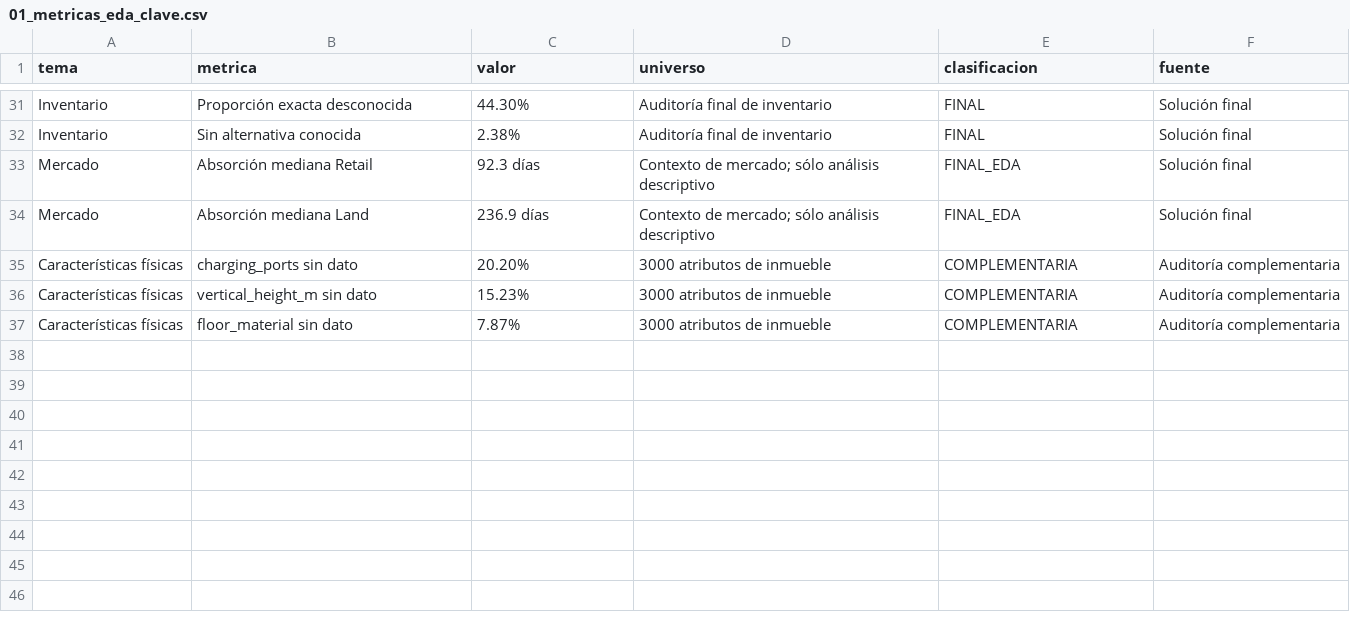
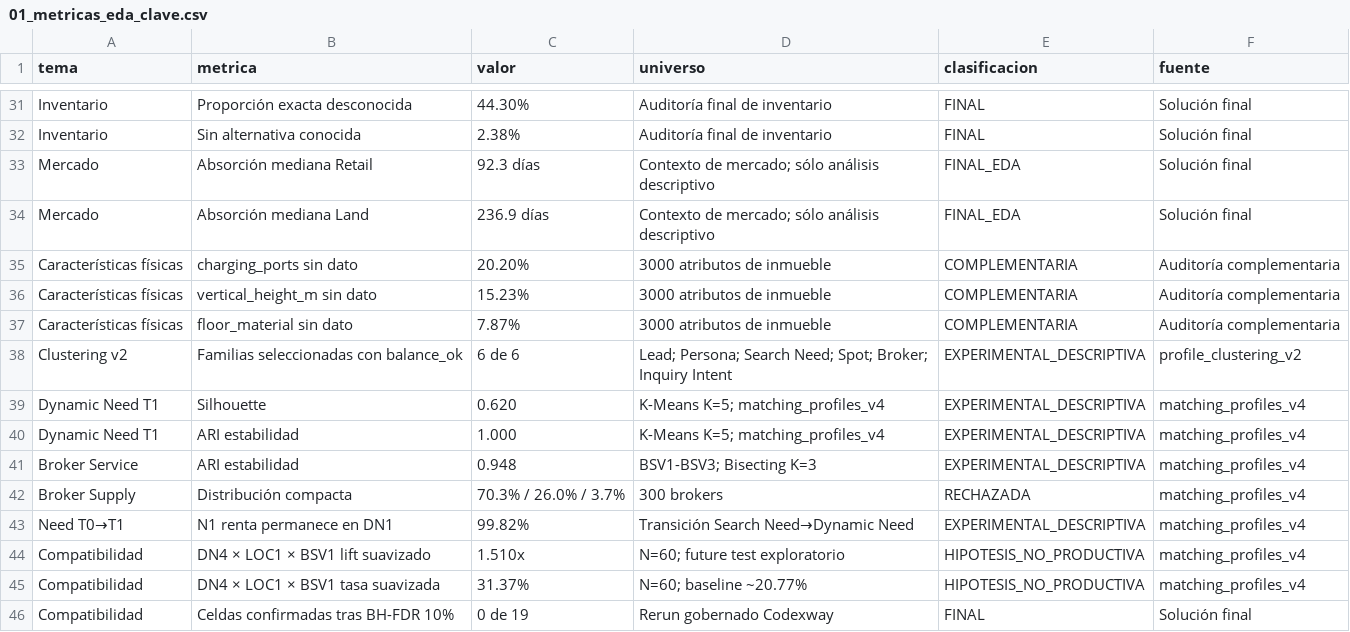
Before and after one commit to jcval94/spot2, a CSV file: entregable/01_eda/tablas/01_metricas_eda_clave.csv, drawn as a sheet; only a part is shown, gaps mark what is left out.

Commit message:
Agrega métricas de clustering y compatibilidad al EDA

```diff
--- a/entregable/01_eda/tablas/01_metricas_eda_clave.csv
+++ b/entregable/01_eda/tablas/01_metricas_eda_clave.csv
@@ -37 +37,10 @@ tema,metrica,valor,universo,clasificacion,fuente
 "Características físicas","floor_material sin dato","7.87%","3000 atributos de inmueble","COMPLEMENTARIA","Auditoría complementaria"
+"Clustering v2","Familias seleccionadas con balance_ok","6 de 6","Lead; Persona; Search Need; Spot; Broker; Inquiry Intent","EXPERIMENTAL_DESCRIPTIVA","profile_clustering_v2"
+"Dynamic Need T1","Silhouette","0.620","K-Means K=5; matching_profiles_v4","EXPERIMENTAL_DESCRIPTIVA","matching_profiles_v4"
+"Dynamic Need T1","ARI estabilidad","1.000","K-Means K=5; matching_profiles_v4","EXPERIMENTAL_DESCRIPTIVA","matching_profiles_v4"
+"Broker Service","ARI estabilidad","0.948","BSV1-BSV3; Bisecting K=3","EXPERIMENTAL_DESCRIPTIVA","matching_profiles_v4"
+"Broker Supply","Distribución compacta","70.3% / 26.0% / 3.7%","300 brokers","RECHAZADA","matching_profiles_v4"
+"Need T0→T1","N1 renta permanece en DN1","99.82%","Transición Search Need→Dynamic Need","EXPERIMENTAL_DESCRIPTIVA","matching_profiles_v4"
+"Compatibilidad","DN4 × LOC1 × BSV1 lift suavizado","1.510x","N=60; future test exploratorio","HIPOTESIS_NO_PRODUCTIVA","matching_profiles_v4"
+"Compatibilidad","DN4 × LOC1 × BSV1 tasa suavizada","31.37%","N=60; baseline ~20.77%","HIPOTESIS_NO_PRODUCTIVA","matching_profiles_v4"
+"Compatibilidad","Celdas confirmadas tras BH-FDR 10%","0 de 19","Rerun gobernado Codexway","FINAL","Solución final"
```
